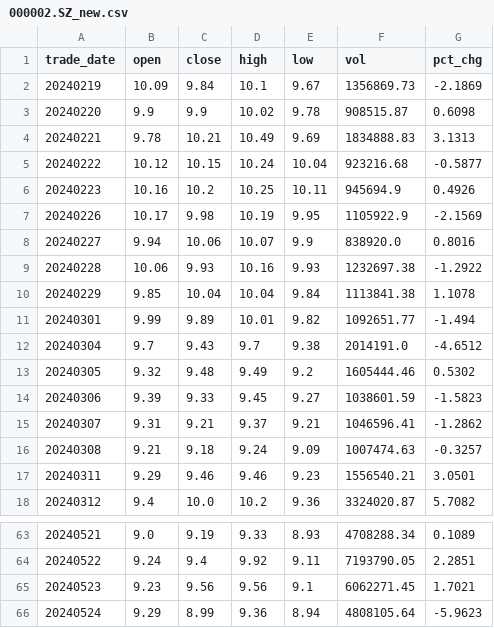
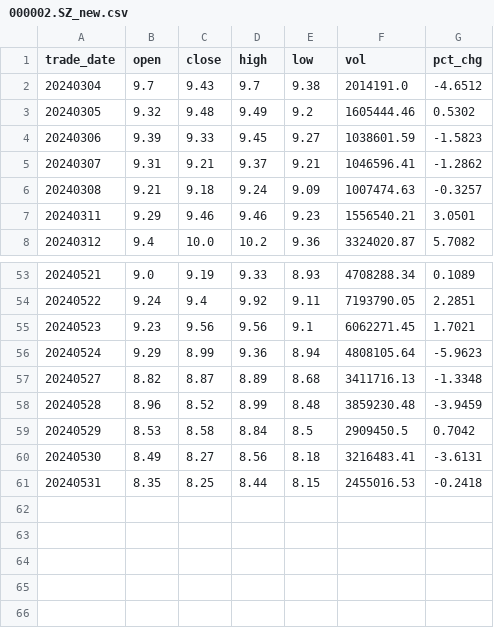
Before and after one commit to guoliangmaa/StockWeb, a CSV file: csv/000002.SZ_new.csv, drawn as a sheet; only a part is shown, gaps mark what is left out.

```diff
--- a/csv/000002.SZ_new.csv
+++ b/csv/000002.SZ_new.csv
@@ -1,12 +1,2 @@
 trade_date,open,close,high,low,vol,pct_chg
-20240219,10.09,9.84,10.1,9.67,1356869.73,-2.1869
-20240220,9.9,9.9,10.02,9.78,908515.87,0.6098
-20240221,9.78,10.21,10.49,9.69,1834888.83,3.1313
-20240222,10.12,10.15,10.24,10.04,923216.68,-0.5877
-20240223,10.16,10.2,10.25,10.11,945694.9,0.4926
-20240226,10.17,9.98,10.19,9.95,1105922.9,-2.1569
-20240227,9.94,10.06,10.07,9.9,838920.0,0.8016
-20240228,10.06,9.93,10.16,9.93,1232697.38,-1.2922
-20240229,9.85,10.04,10.04,9.84,1113841.38,1.1078
-20240301,9.99,9.89,10.01,9.82,1092651.77,-1.494
 20240304,9.7,9.43,9.7,9.38,2014191.0,-4.6512
@@ -66 +56,6 @@ trade_date,open,close,high,low,vol,pct_chg
 20240524,9.29,8.99,9.36,8.94,4808105.64,-5.9623
+20240527,8.82,8.87,8.89,8.68,3411716.13,-1.3348
+20240528,8.96,8.52,8.99,8.48,3859230.48,-3.9459
+20240529,8.53,8.58,8.84,8.5,2909450.5,0.7042
+20240530,8.49,8.27,8.56,8.18,3216483.41,-3.6131
+20240531,8.35,8.25,8.44,8.15,2455016.53,-0.2418
```
Also changed, not shown: csv/000002.SZ.csv, csv/000004.SZ.csv, 9 other files.
